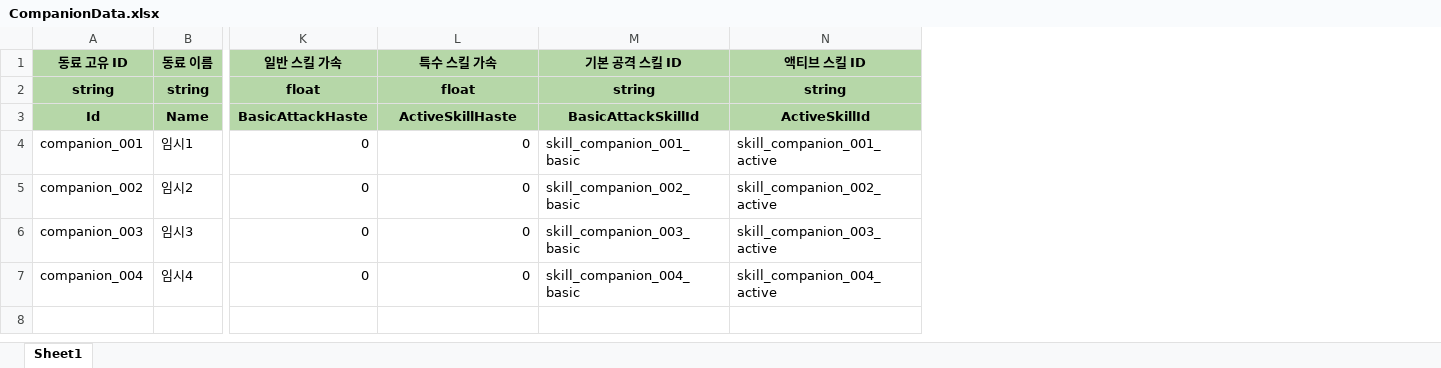
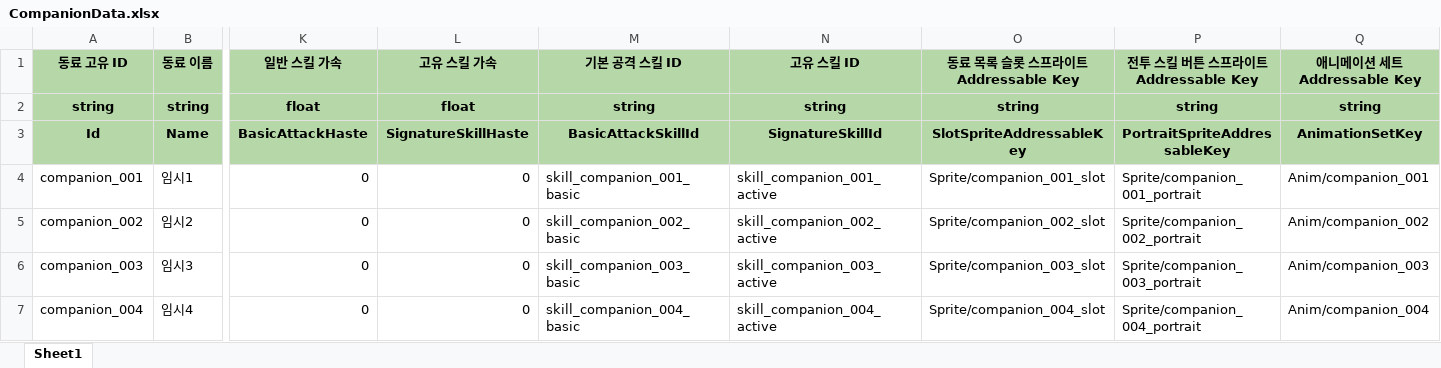
Before and after one commit to Ctrl-Coffee/ProjectC, an Excel workbook: JsonConverter/ExcelFiles/CompanionData.xlsx, sheet Sheet1, drawn as a sheet; only a part is shown, gaps mark what is left out; values as stored, in another font and other column widths than the file's, no borders; charts and pictures not drawn; the diff names each change by its address in the sheet, - before the commit and + after, or states it on an @@ line.

```diff
--- a/JsonConverter/ExcelFiles/CompanionData.xlsx (sheet Sheet1)
+++ b/JsonConverter/ExcelFiles/CompanionData.xlsx (sheet Sheet1)
+column O (동료 목록 슬롯 스프라이트 Addressable Key), rows 2-7: string | SlotSpriteAddressableKey | Sprite/companion_001_slot | Sprite/companion_002_slot | Sprite/companion_003_slot | Sprite/companion_004_slot
+column P (전투 스킬 버튼 스프라이트 Addressable Key), rows 2-7: string | PortraitSpriteAddressableKey | Sprite/companion_001_portrait | Sprite/companion_002_portrait | Sprite/companion_003_portrait | Sprite/companion_004_portrait
+column Q (애니메이션 세트 Addressable Key), rows 2-7: string | AnimationSetKey | Anim/companion_001 | Anim/companion_002 | Anim/companion_003 | Anim/companion_004
-L1: 특수 스킬 가속
+L1: 고유 스킬 가속
-N1: 액티브 스킬 ID
+N1: 고유 스킬 ID
-L3 (고유 스킬 가속): ActiveSkillHaste
+L3 (고유 스킬 가속): SignatureSkillHaste
-N3 (고유 스킬 ID): ActiveSkillId
+N3 (고유 스킬 ID): SignatureSkillId
```
Also changed, not shown: JsonConverter/ExcelFiles/CompanionLevelData.xlsx, JsonConverter/ExcelFiles/EquipmentData.xlsx, 7 other files.
